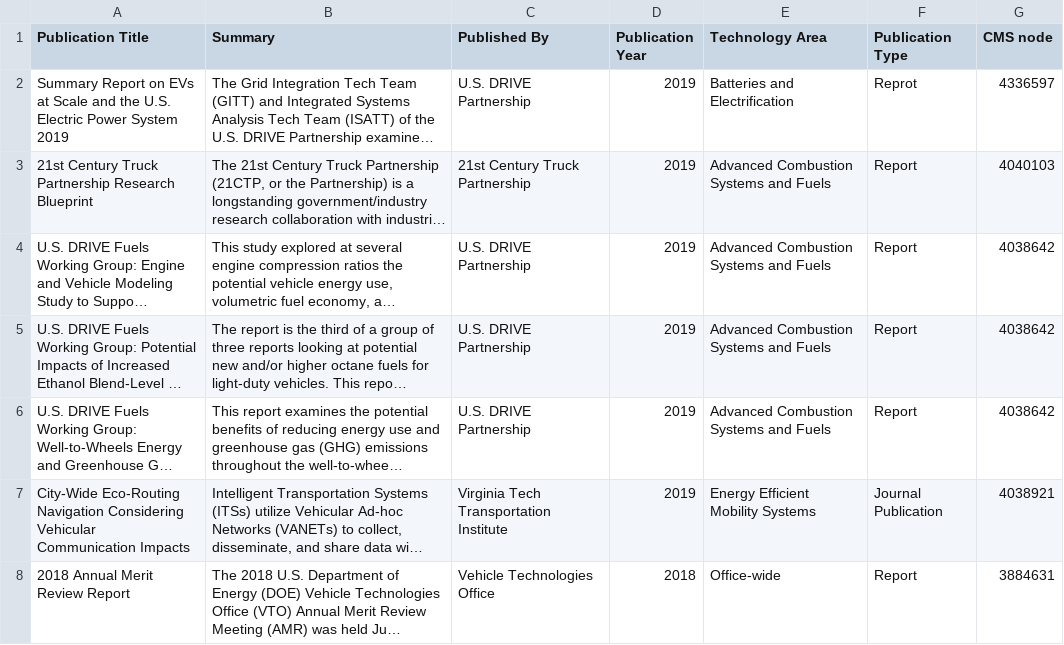
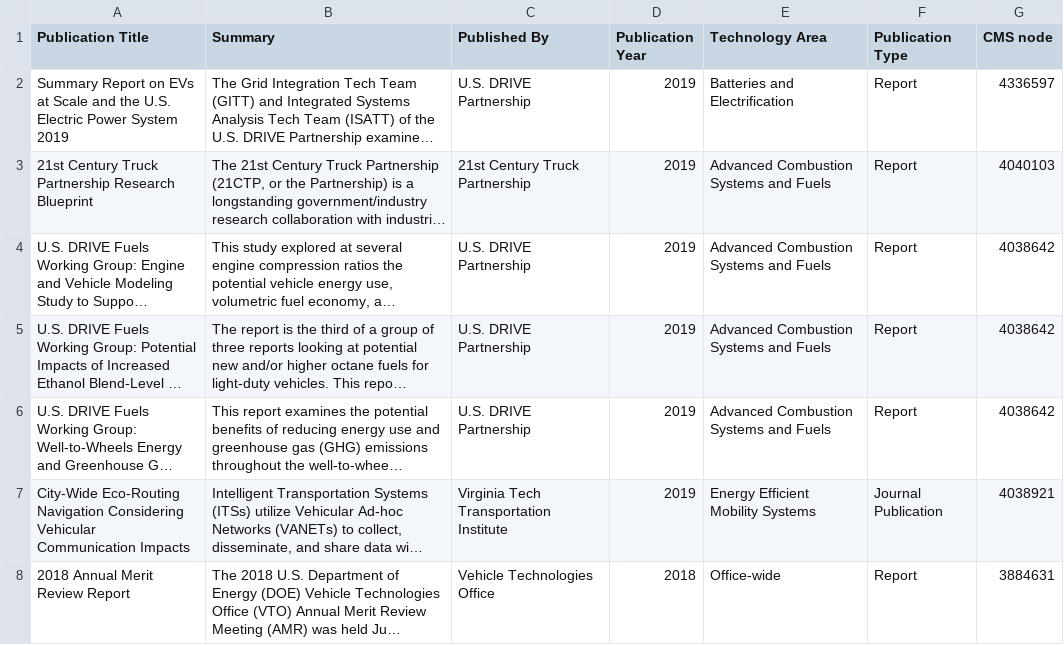
Before and after one commit to EEREweb/public, a CSV file: vto/datatables/publications/VTO_Publications_Database_12.5.2019.csv, drawn as a sheet; only a part is shown; long unchanged cells end in …; the diff names each change by its address in the sheet, - before the commit and + after, or states it on an @@ line.

Commit message:
Add files via upload

```diff
--- a/vto/datatables/publications/VTO_Publications_Database_12.5.2019.csv
+++ b/vto/datatables/publications/VTO_Publications_Database_12.5.2019.csv
-F2 (Publication Type): Reprot
+F2 (Publication Type): Report
```
